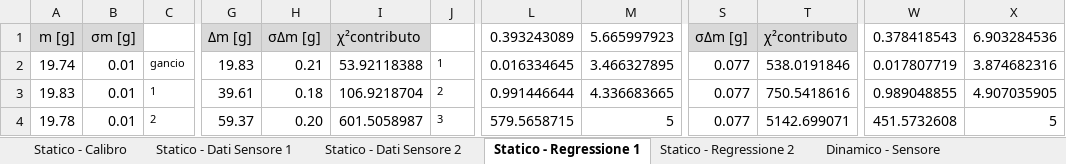
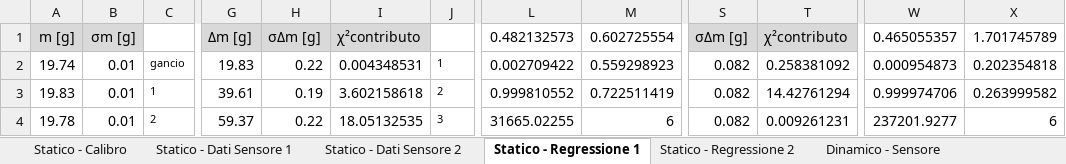
Before and after one commit to LeonardoCerasi/lab_stat, an Excel workbook: oscillazioni/molla.xlsx, sheet Statico - Regressione 1, drawn as a sheet; only a part is shown, gaps mark what is left out; values as stored, in another font and other column widths than the file's, no borders; the diff covers the shown part only; the diff names each change by its address in the sheet, - before the commit and + after, or states it on an @@ line.

```diff
--- a/oscillazioni/molla.xlsx (sheet Statico - Regressione 1)
+++ b/oscillazioni/molla.xlsx (sheet Statico - Regressione 1)
-L1: 0.393243089
+L1: 0.482132573
-M1: 5.665997923
+M1: 0.602725554
-W1: 0.378418543
+W1: 0.465055357
-X1: 6.903284536
+X1: 1.701745789
-H2: 0.21
+H2: 0.22
-I2: 53.92118388
+I2: 0.004348531
-L2: 0.016334645
+L2: 0.002709422
-M2: 3.466327895
+M2: 0.559298923
-S2:S4: 0.077
+S2:S4: 0.082
-T2: 538.0191846
+T2: 0.258381092
-W2: 0.017807719
+W2: 0.000954873
-X2: 3.874682316
+X2: 0.202354818
-H3: 0.18
+H3: 0.19
-I3: 106.9218704
+I3: 3.602158618
-L3: 0.991446644
+L3: 0.999810552
-M3: 4.336683665
+M3: 0.722511419
-T3: 750.5418616
+T3: 14.42761294
-W3: 0.989048855
+W3: 0.999974706
-X3: 4.907035905
+X3: 0.263999582
-H4: 0.20
+H4: 0.22
-I4: 601.5058987
+I4: 18.05132535
-L4: 579.5658715
+L4: 31665.02255
-M4: 5
+M4: 6
-T4: 5142.699071
+T4: 0.009261231
-W4: 451.5732608
+W4: 237201.9277
-X4: 5
+X4: 6
```
Also changed, not shown: 54 edited cells and cell formats elsewhere in this sheet, sheet Statico - Calibro, sheet Dinamico - Sensore, formulas that keep their value, oscillazioni/smorzamento.xlsx, 7 other files.
